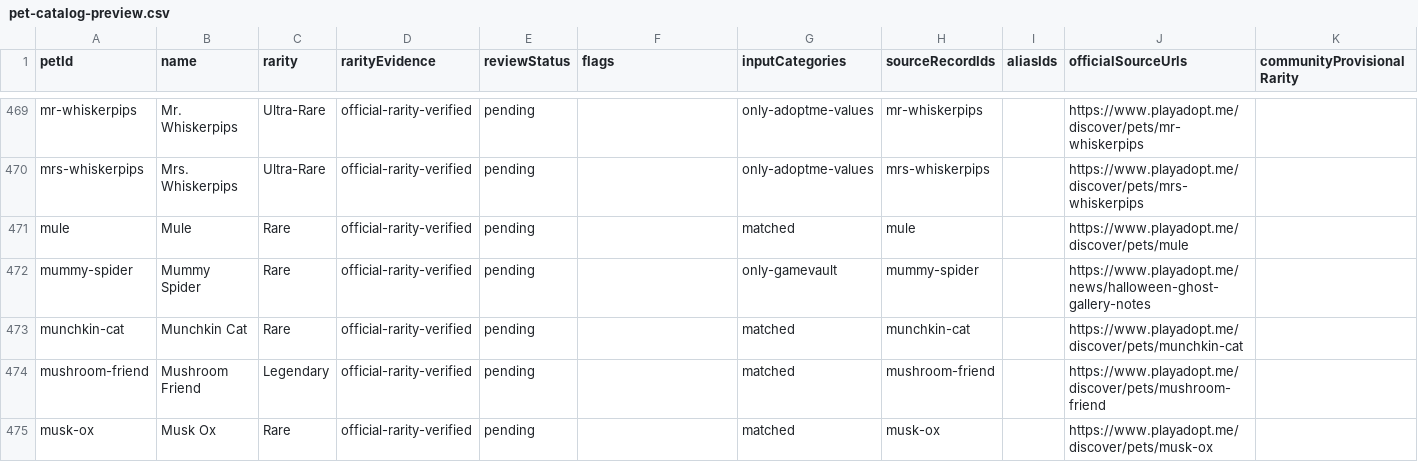
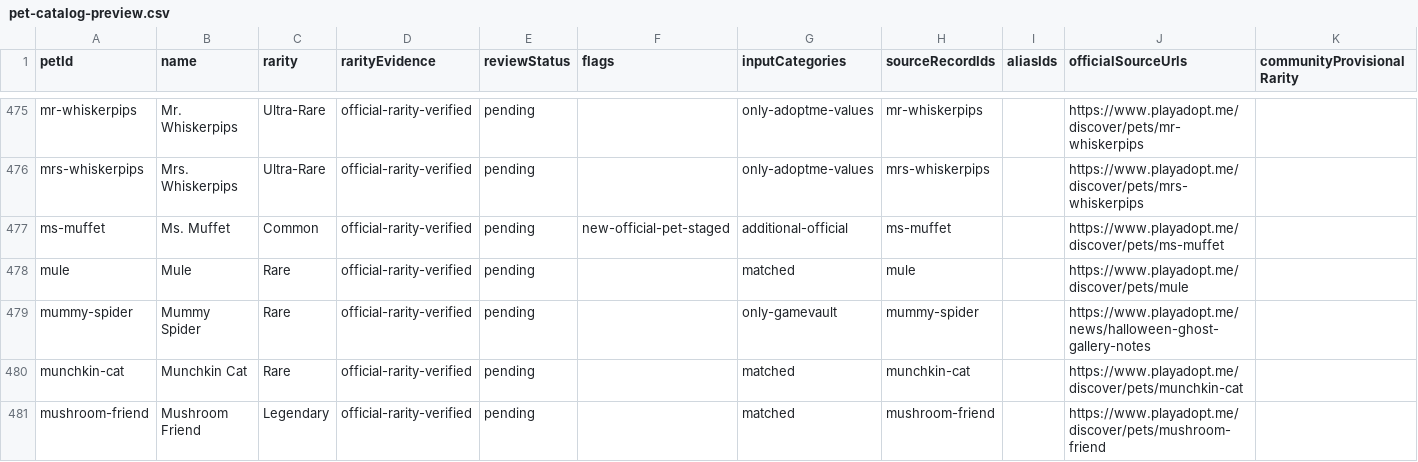
Before and after one commit to Mburns1111/src, a CSV file: data/pet-catalog-preview.csv, drawn as a sheet; only a part is shown, gaps mark what is left out; the shorter side is filled out with more unchanged rows; rows hold the shown columns only; the diff covers the shown part only; the diff names each change by its address in the sheet, - before the commit and + after, or states it on an @@ line.

Commit message:
Regenerate staff catalogue preview with 11 newly confirmed official pets

```diff
--- a/data/pet-catalog-preview.csv
+++ b/data/pet-catalog-preview.csv
+row 477: ms-muffet | Ms. Muffet | Common | official-rarity-verified | pending | new-official-pet-staged | additional-official | ms-muffet |  | https://www.playadopt.me/discover/pets/ms-muffet
```
Also changed, not shown: 10 added rows elsewhere in this file.
